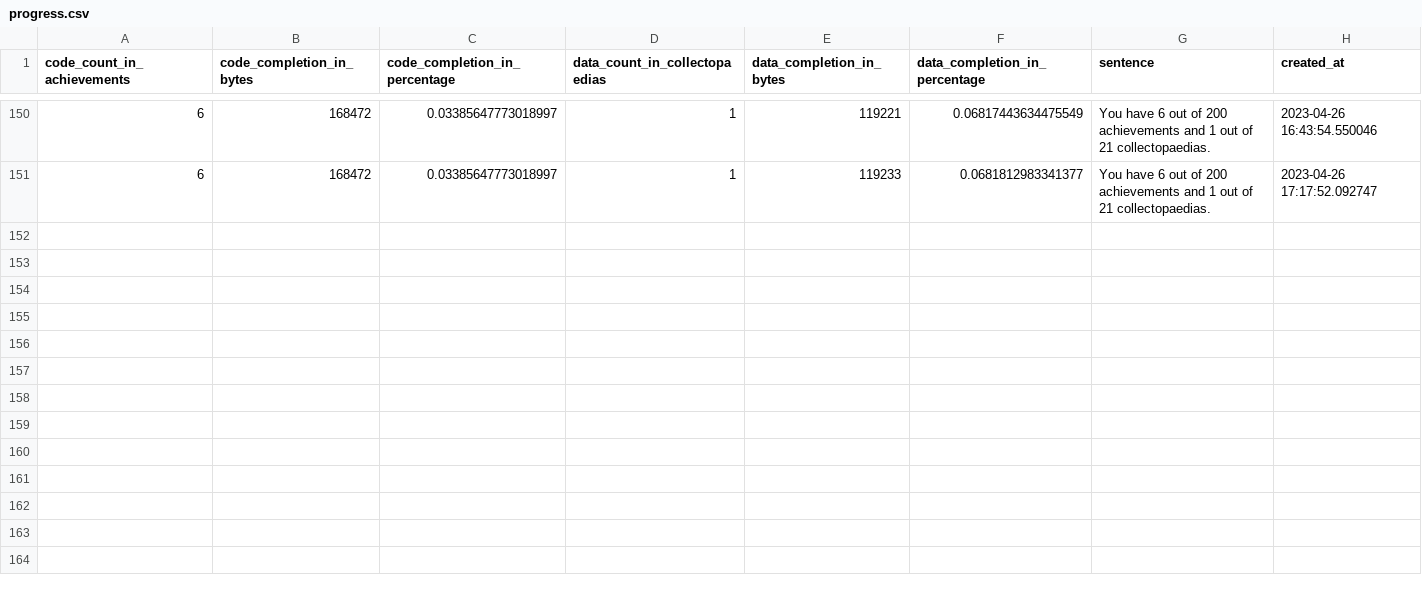
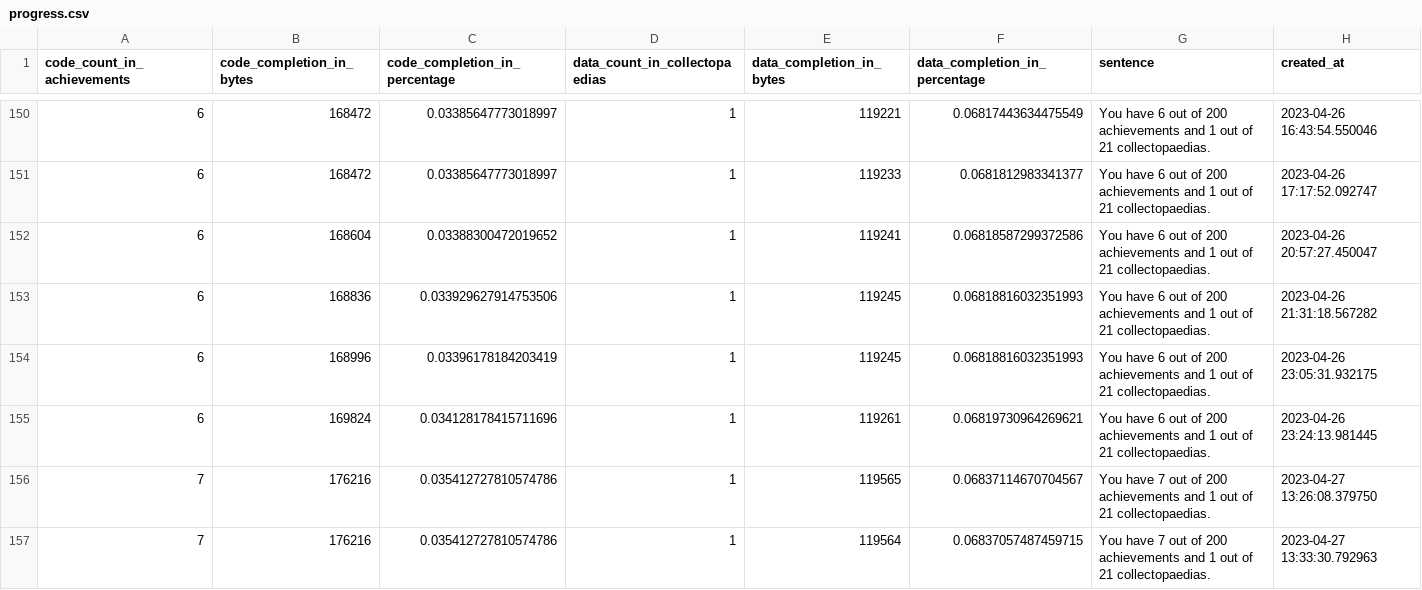
Before and after one commit to xbret/xenoblade, a CSV file: tools/progress.csv, drawn as a sheet; only a part is shown, gaps mark what is left out; the diff names each change by its address in the sheet, - before the commit and + after, or states it on an @@ line.

```diff
--- a/tools/progress.csv
+++ b/tools/progress.csv
+row 152: 6 | 168604 | 0.03388300472019652 | 1 | 119241 | 0.06818587299372586 | You have 6 out of 200 achievements and 1 out of 21 collectopaedias. | 2023-04-26 20:57:27.450047
+row 153: 6 | 168836 | 0.033929627914753506 | 1 | 119245 | 0.06818816032351993 | You have 6 out of 200 achievements and 1 out of 21 collectopaedias. | 2023-04-26 21:31:18.567282
+row 154: 6 | 168996 | 0.03396178184203419 | 1 | 119245 | 0.06818816032351993 | You have 6 out of 200 achievements and 1 out of 21 collectopaedias. | 2023-04-26 23:05:31.932175
+row 155: 6 | 169824 | 0.034128178415711696 | 1 | 119261 | 0.06819730964269621 | You have 6 out of 200 achievements and 1 out of 21 collectopaedias. | 2023-04-26 23:24:13.981445
+row 156: 7 | 176216 | 0.035412727810574786 | 1 | 119565 | 0.06837114670704567 | You have 7 out of 200 achievements and 1 out of 21 collectopaedias. | 2023-04-27 13:26:08.379750
+row 157: 7 | 176216 | 0.035412727810574786 | 1 | 119564 | 0.06837057487459715 | You have 7 out of 200 achievements and 1 out of 21 collectopaedias. | 2023-04-27 13:33:30.792963
```
Also changed, not shown: 29 other files.
